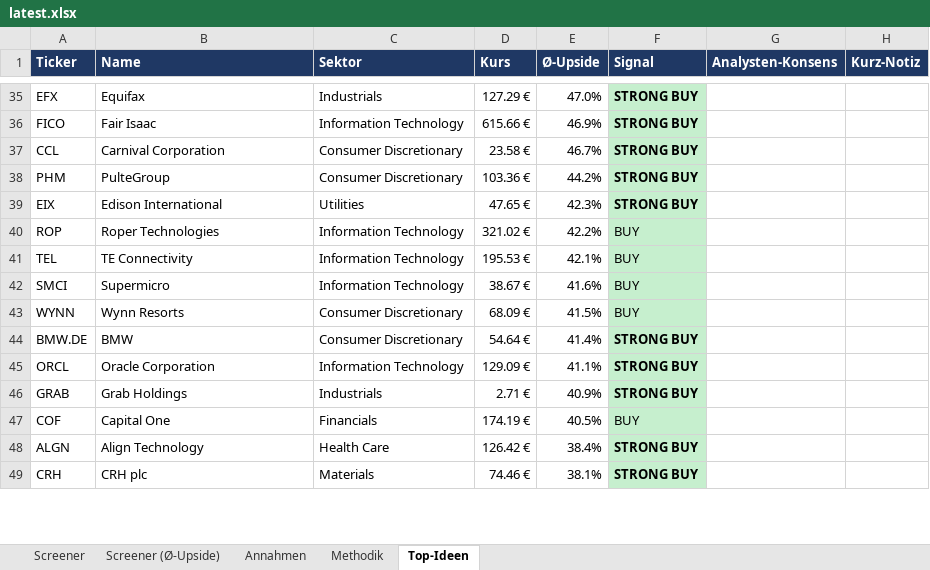
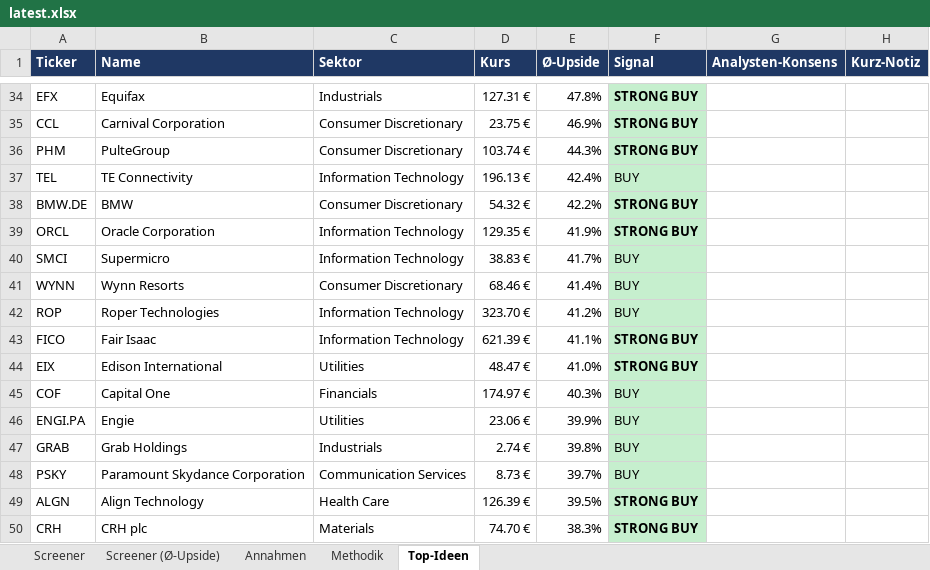
Before and after one commit to KenanBiberci/Aktien, an Excel workbook: sp500_valuation/output/latest.xlsx, sheet Top-Ideen, drawn as a sheet; only a part is shown, gaps mark what is left out; values as stored, in another font and other column widths than the file's, no borders; removed rows and columns are numbered as before the commit, all else as after; the diff covers the shown part only; the diff names each change by its address in the sheet, - before the commit and + after, or states it on an @@ line.

```diff
--- a/sp500_valuation/output/latest.xlsx (sheet Top-Ideen)
+++ b/sp500_valuation/output/latest.xlsx (sheet Top-Ideen)
-D34 (Kurs): 127.29 €
+D34 (Kurs): 127.31 €
-E34 (Ø-Upside): 47.0%
+E34 (Ø-Upside): 47.8%
-row 36: FICO | Fair Isaac | Information Technology | 615.66 € | 46.9% | STRONG BUY
-D35 (Kurs): 23.58 €
+D35 (Kurs): 23.75 €
-E35 (Ø-Upside): 46.7%
+E35 (Ø-Upside): 46.9%
-D36 (Kurs): 103.36 €
+D36 (Kurs): 103.74 €
-E36 (Ø-Upside): 44.2%
+E36 (Ø-Upside): 44.3%
-row 39: EIX | Edison International | Utilities | 47.65 € | 42.3% | STRONG BUY
-row 40: ROP | Roper Technologies | Information Technology | 321.02 € | 42.2% | BUY
-D37 (Kurs): 195.53 €
+D37 (Kurs): 196.13 €
-E37 (Ø-Upside): 42.1%
+E37 (Ø-Upside): 42.4%
-row 42: SMCI | Supermicro | Information Technology | 38.67 € | 41.6% | BUY
-row 43: WYNN | Wynn Resorts | Consumer Discretionary | 68.09 € | 41.5% | BUY
-D38 (Kurs): 54.64 €
+D38 (Kurs): 54.32 €
-E38 (Ø-Upside): 41.4%
+E38 (Ø-Upside): 42.2%
-D39 (Kurs): 129.09 €
+D39 (Kurs): 129.35 €
-E39 (Ø-Upside): 41.1%
+E39 (Ø-Upside): 41.9%
-row 46: GRAB | Grab Holdings | Industrials | 2.71 € | 40.9% | STRONG BUY
+row 40: SMCI | Supermicro | Information Technology | 38.83 € | 41.7% | BUY
+row 41: WYNN | Wynn Resorts | Consumer Discretionary | 68.46 € | 41.4% | BUY
+row 42: ROP | Roper Technologies | Information Technology | 323.70 € | 41.2% | BUY
+row 43: FICO | Fair Isaac | Information Technology | 621.39 € | 41.1% | STRONG BUY
+row 44: EIX | Edison International | Utilities | 48.47 € | 41.0% | STRONG BUY
-D45 (Kurs): 174.19 €
+D45 (Kurs): 174.97 €
-E45 (Ø-Upside): 40.5%
+E45 (Ø-Upside): 40.3%
+row 46: ENGI.PA | Engie | Utilities | 23.06 € | 39.9% | BUY
+row 47: GRAB | Grab Holdings | Industrials | 2.74 € | 39.8% | BUY
+row 48: PSKY | Paramount Skydance Corporation | Communication Services | 8.73 € | 39.7% | BUY
-D49 (Kurs): 126.42 €
+D49 (Kurs): 126.39 €
-E49 (Ø-Upside): 38.4%
+E49 (Ø-Upside): 39.5%
-D50 (Kurs): 74.46 €
+D50 (Kurs): 74.70 €
-E50 (Ø-Upside): 38.1%
+E50 (Ø-Upside): 38.3%
```
Also changed, not shown: 87 added rows, 86 removed rows, 176 edited cells and cell formats elsewhere in this sheet, sheet Screener (Ø-Upside), sheet Screener, sheet Annahmen, sheet Methodik, 1 other file.
